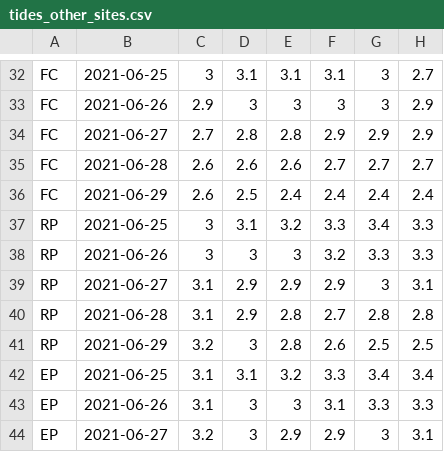
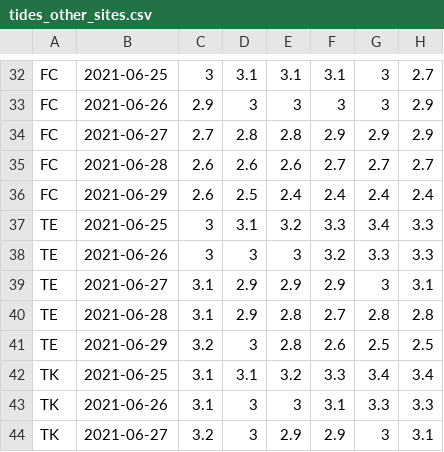
Before and after one commit to avhesketh/semibalanus, a CSV file: raw_data/tides/tides_other_sites.csv, drawn as a sheet; only a part is shown, gaps mark what is left out; the diff covers the shown part only; the diff names each change by its address in the sheet, - before the commit and + after, or states it on an @@ line.

```diff
--- a/raw_data/tides/tides_other_sites.csv
+++ b/raw_data/tides/tides_other_sites.csv
-A37:A41: RP
+A37:A41: TE
-A42:A44: EP
+A42:A44: TK
```
Also changed, not shown: 32 edited cells elsewhere in this file, clean_data/SBHW_infauna_clean.csv, clean_data/SBHW_tides_clean.csv, 55 other files.
